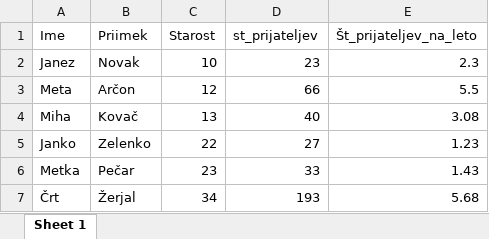
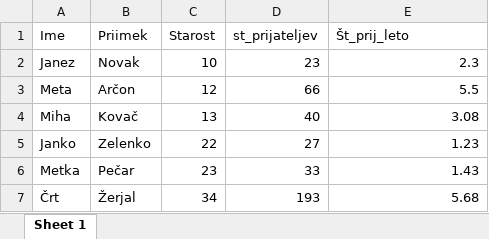
Before and after one commit to alenFMF/APPR-15-16, an Excel workbook: 02_Delo_s_podatki/viri/primer2.xlsx, sheet Sheet 1, drawn as a sheet; values as stored, in another font and other column widths than the file's, no borders; the diff names each change by its address in the sheet, - before the commit and + after, or states it on an @@ line.

```diff
--- a/02_Delo_s_podatki/viri/primer2.xlsx (sheet Sheet 1)
+++ b/02_Delo_s_podatki/viri/primer2.xlsx (sheet Sheet 1)
-E1: Št_prijateljev_na_leto
+E1: Št_prij_leto
```
Also changed, not shown: 5 other files.
